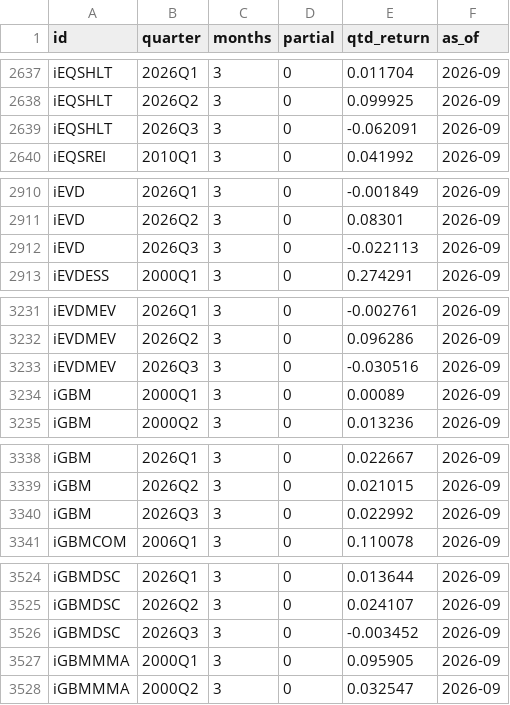
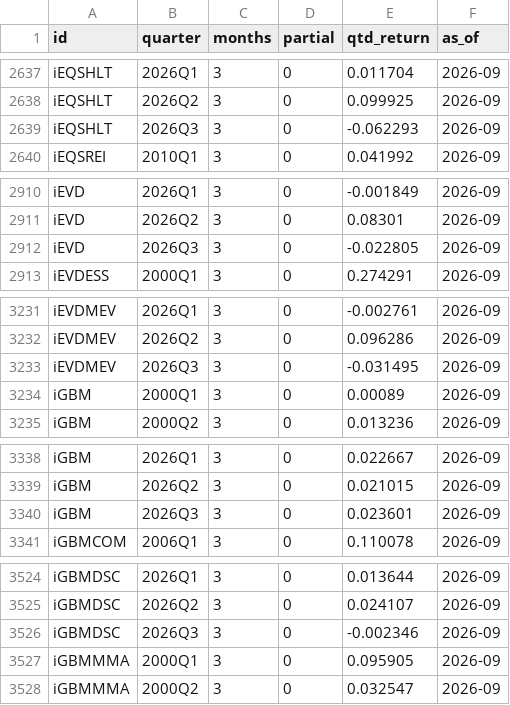
Before and after one commit to pivotalpath/publicdata, a CSV file: quarterly_returns.csv, drawn as a sheet; only a part is shown, gaps mark what is left out; the diff covers the shown part only.

Commit message:
update quarterly_returns.csv 2026-11-21

```diff
--- a/quarterly_returns.csv
+++ b/quarterly_returns.csv
@@ -2638,3 +2638,3 @@ iEQSHLT,2026Q1,3,0,0.011704,2026-09
 iEQSHLT,2026Q2,3,0,0.099925,2026-09
-iEQSHLT,2026Q3,3,0,-0.062091,2026-09
+iEQSHLT,2026Q3,3,0,-0.062293,2026-09
 iEQSREI,2010Q1,3,0,0.041992,2026-09
@@ -2911,3 +2911,3 @@ iEVD,2026Q1,3,0,-0.001849,2026-09
 iEVD,2026Q2,3,0,0.08301,2026-09
-iEVD,2026Q3,3,0,-0.022113,2026-09
+iEVD,2026Q3,3,0,-0.022805,2026-09
 iEVDESS,2000Q1,3,0,0.274291,2026-09
@@ -3232,3 +3232,3 @@ iEVDMEV,2026Q1,3,0,-0.002761,2026-09
 iEVDMEV,2026Q2,3,0,0.096286,2026-09
-iEVDMEV,2026Q3,3,0,-0.030516,2026-09
+iEVDMEV,2026Q3,3,0,-0.031495,2026-09
 iGBM,2000Q1,3,0,0.00089,2026-09
@@ -3339,3 +3339,3 @@ iGBM,2026Q1,3,0,0.022667,2026-09
 iGBM,2026Q2,3,0,0.021015,2026-09
-iGBM,2026Q3,3,0,0.022992,2026-09
+iGBM,2026Q3,3,0,0.023601,2026-09
 iGBMCOM,2006Q1,3,0,0.110078,2026-09
@@ -3525,3 +3525,3 @@ iGBMDSC,2026Q1,3,0,0.013644,2026-09
 iGBMDSC,2026Q2,3,0,0.024107,2026-09
-iGBMDSC,2026Q3,3,0,-0.003452,2026-09
+iGBMDSC,2026Q3,3,0,-0.002346,2026-09
 iGBMMMA,2000Q1,3,0,0.095905,2026-09
```
Also changed, not shown: 1 edited cell elsewhere in this file.
